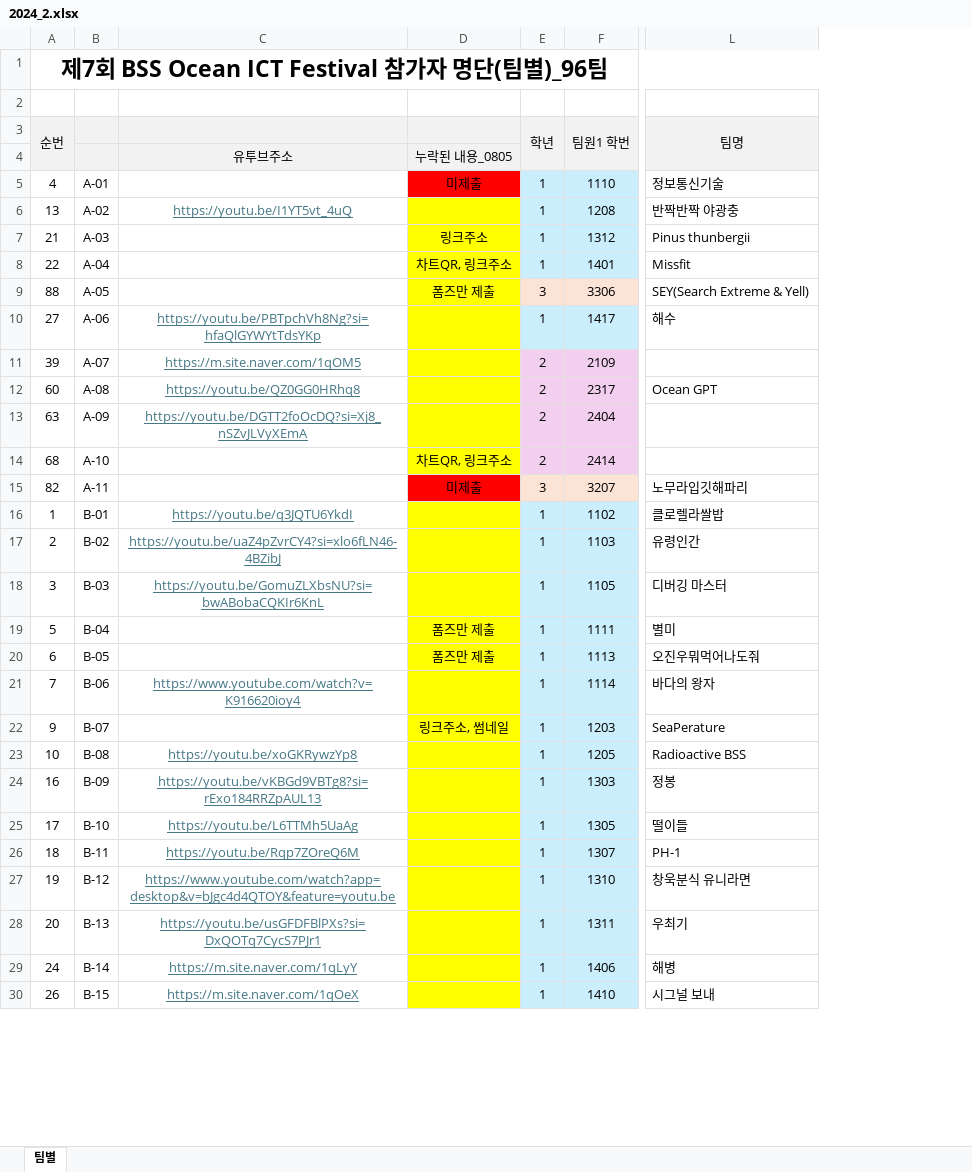
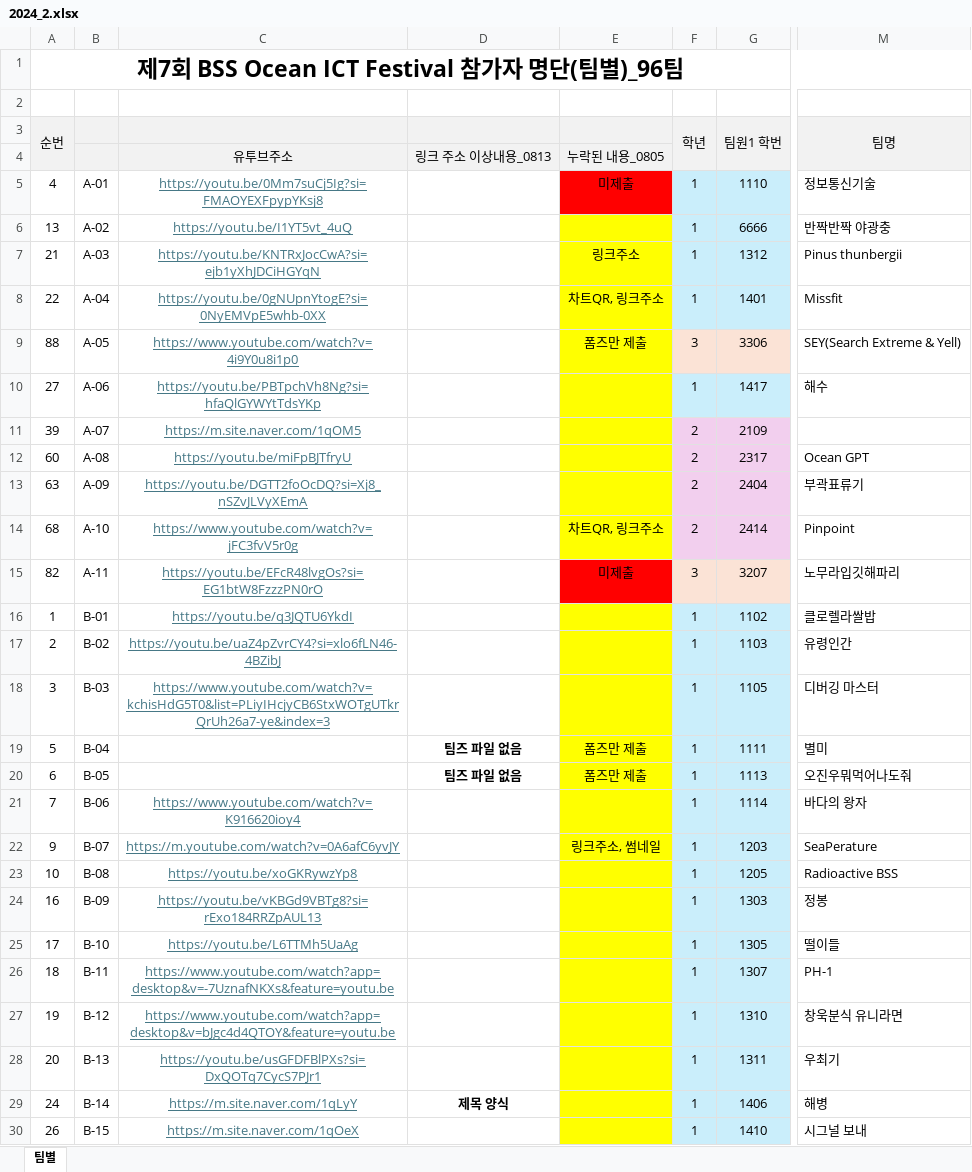
Before and after one commit to hwan809/Ocean-ChatBot, an Excel workbook: data/2024_2.xlsx, sheet 팀별, drawn as a sheet; only a part is shown, gaps mark what is left out; values as stored, in another font and other column widths than the file's, no borders; conditional formats not drawn; addresses are those after the commit; the diff covers the shown part only; the diff names each change by its address in the sheet, - before the commit and + after, or states it on an @@ line.

```diff
--- a/data/2024_2.xlsx (sheet 팀별)
+++ b/data/2024_2.xlsx (sheet 팀별)
+column D, rows 4-29: 링크 주소 이상내용_0813 |  |  |  |  |  |  |  |  |  |  |  |  |  |  | 팀즈 파일 없음 | 팀즈 파일 없음 |  |  |  |  |  |  |  |  | 제목 양식
-C5: (empty)
+C5: https://youtu.be/0Mm7suCj5Ig?si=FMAOYEXFpypYKsj8
-G6 (팀원1 학번): 1208
+G6 (팀원1 학번): 6666
-C7: (empty)
+C7: https://youtu.be/KNTRxJocCwA?si=ejb1yXhJDCiHGYqN
-C8: (empty)
+C8: https://youtu.be/0gNUpnYtogE?si=0NyEMVpE5whb-0XX
-C9: (empty)
+C9: https://www.youtube.com/watch?v=4i9Y0u8i1p0
-C12: https://youtu.be/QZ0GG0HRhq8
+C12: https://youtu.be/miFpBJTfryU
-M13 (팀명): (empty)
+M13 (팀명): 부곽표류기
-C14: (empty)
+C14: https://www.youtube.com/watch?v=jFC3fvV5r0g
-M14 (팀명): (empty)
+M14 (팀명): Pinpoint
-C15: (empty)
+C15: https://youtu.be/EFcR48lvgOs?si=EG1btW8FzzzPN0rO
-C18: https://youtu.be/GomuZLXbsNU?si=bwABobaCQKIr6KnL
+C18: https://www.youtube.com/watch?v=kchisHdG5T0&list=PLiyIHcjyCB6StxWOTgUTkrQrUh26a7-ye&index=3
-C22: (empty)
+C22: https://m.youtube.com/watch?v=0A6afC6yvJY
-C26: https://youtu.be/Rqp7ZOreQ6M
+C26: https://www.youtube.com/watch?app=desktop&v=-7UznafNKXs&feature=youtu.be
```
Also changed, not shown: 39 edited cells and cell formats elsewhere in this sheet, formulas that keep their value, 4 other files.
